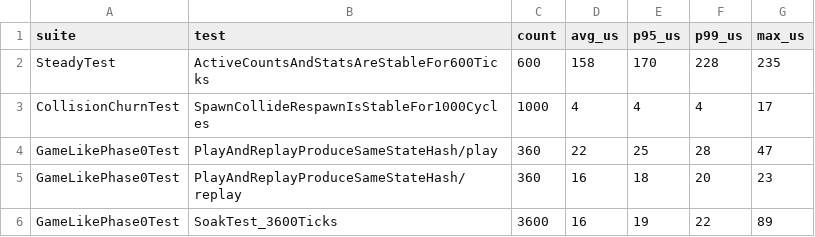
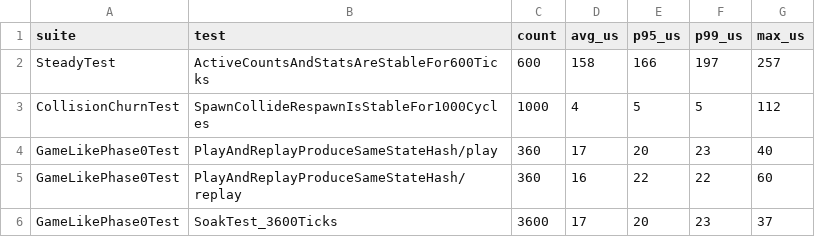
Before and after one commit to rukaszz/project-zimovka, a CSV file: bench_results/timing.csv, drawn as a sheet.

```diff
--- a/bench_results/timing.csv
+++ b/bench_results/timing.csv
@@ -1,6 +1,6 @@
 suite,test,count,avg_us,p95_us,p99_us,max_us
-SteadyTest,ActiveCountsAndStatsAreStableFor600Ticks,600,158,170,228,235
-CollisionChurnTest,SpawnCollideRespawnIsStableFor1000Cycles,1000,4,4,4,17
-GameLikePhase0Test,PlayAndReplayProduceSameStateHash/play,360,22,25,28,47
-GameLikePhase0Test,PlayAndReplayProduceSameStateHash/replay,360,16,18,20,23
-GameLikePhase0Test,SoakTest_3600Ticks,3600,16,19,22,89
+SteadyTest,ActiveCountsAndStatsAreStableFor600Ticks,600,158,166,197,257
+CollisionChurnTest,SpawnCollideRespawnIsStableFor1000Cycles,1000,4,5,5,112
+GameLikePhase0Test,PlayAndReplayProduceSameStateHash/play,360,17,20,23,40
+GameLikePhase0Test,PlayAndReplayProduceSameStateHash/replay,360,16,22,22,60
+GameLikePhase0Test,SoakTest_3600Ticks,3600,17,20,23,37
```
Also changed, not shown: 9 other files.
